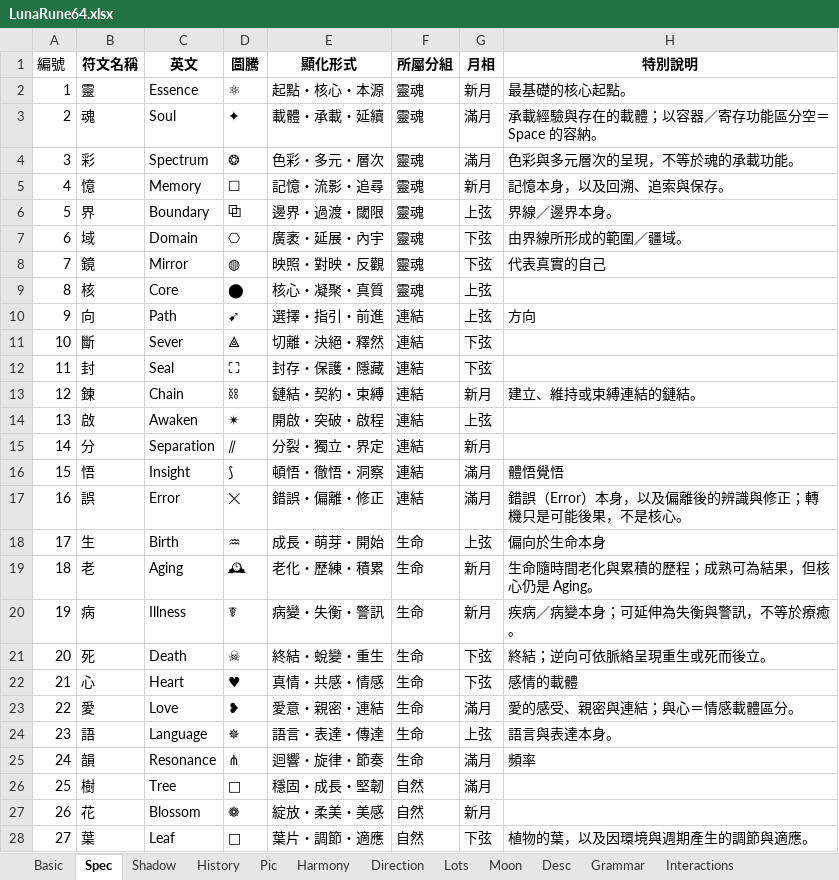
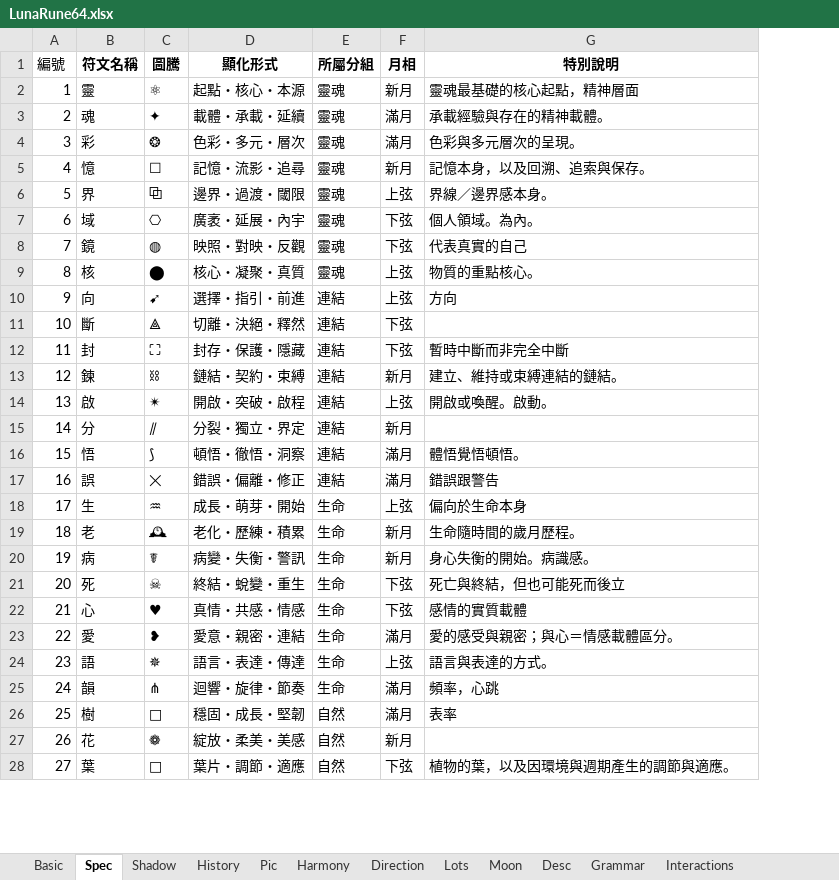
Before and after one commit to EsotericVerse/moon-runes-pwa, an Excel workbook: LunaRune64.xlsx, sheet Spec, drawn as a sheet; only a part is shown; values as stored, in another font and other column widths than the file's, no borders; removed rows and columns are numbered as before the commit, all else as after; the diff covers the shown part only; the diff names each change by its address in the sheet, - before the commit and + after, or states it on an @@ line.

Commit message:
Update LunaRune64.xlsx

```diff
--- a/LunaRune64.xlsx (sheet Spec)
+++ b/LunaRune64.xlsx (sheet Spec)
-column C (英文), rows 2-28: Essence | Soul | Spectrum | Memory | Boundary | Domain | Mirror | Core | Path | Sever | Seal | Chain | Awaken | Separation | Insight | Error | Birth | Aging | Illness | Death | Heart | Love | Language | Resonance | Tree | Blossom | Leaf
-G2 (特別說明): 最基礎的核心起點。
+G2 (特別說明): 靈魂最基礎的核心起點，精神層面
-G3 (特別說明): 承載經驗與存在的載體；以容器／寄存功能區分空＝Space 的容納。
+G3 (特別說明): 承載經驗與存在的精神載體。
-G4 (特別說明): 色彩與多元層次的呈現，不等於魂的承載功能。
+G4 (特別說明): 色彩與多元層次的呈現。
-G6 (特別說明): 界線／邊界本身。
+G6 (特別說明): 界線／邊界感本身。
-G7 (特別說明): 由界線所形成的範圍／疆域。
+G7 (特別說明): 個人領域。為內。
-G9 (特別說明): (empty)
+G9 (特別說明): 物質的重點核心。
-G12 (特別說明): (empty)
+G12 (特別說明): 暫時中斷而非完全中斷
-G14 (特別說明): (empty)
+G14 (特別說明): 開啟或喚醒。啟動。
-G16 (特別說明): 體悟覺悟
+G16 (特別說明): 體悟覺悟頓悟。
-G17 (特別說明): 錯誤（Error）本身，以及偏離後的辨識與修正；轉機只是可能後果，不是核心。
+G17 (特別說明): 錯誤跟警告
-G19 (特別說明): 生命隨時間老化與累積的歷程；成熟可為結果，但核心仍是 Aging。
+G19 (特別說明): 生命隨時間的歲月歷程。
-G20 (特別說明): 疾病／病變本身；可延伸為失衡與警訊，不等於療癒。
+G20 (特別說明): 身心失衡的開始。病識感。
-G21 (特別說明): 終結；逆向可依脈絡呈現重生或死而後立。
+G21 (特別說明): 死亡與終結，但也可能死而後立
-G22 (特別說明): 感情的載體
+G22 (特別說明): 感情的實質載體
-G23 (特別說明): 愛的感受、親密與連結；與心＝情感載體區分。
+G23 (特別說明): 愛的感受與親密；與心＝情感載體區分。
-G24 (特別說明): 語言與表達本身。
+G24 (特別說明): 語言與表達的方式。
-G25 (特別說明): 頻率
+G25 (特別說明): 頻率，心跳
-G26 (特別說明): (empty)
+G26 (特別說明): 表率
```
Also changed, not shown: 46 edited cells elsewhere in this sheet, sheet Basic.
